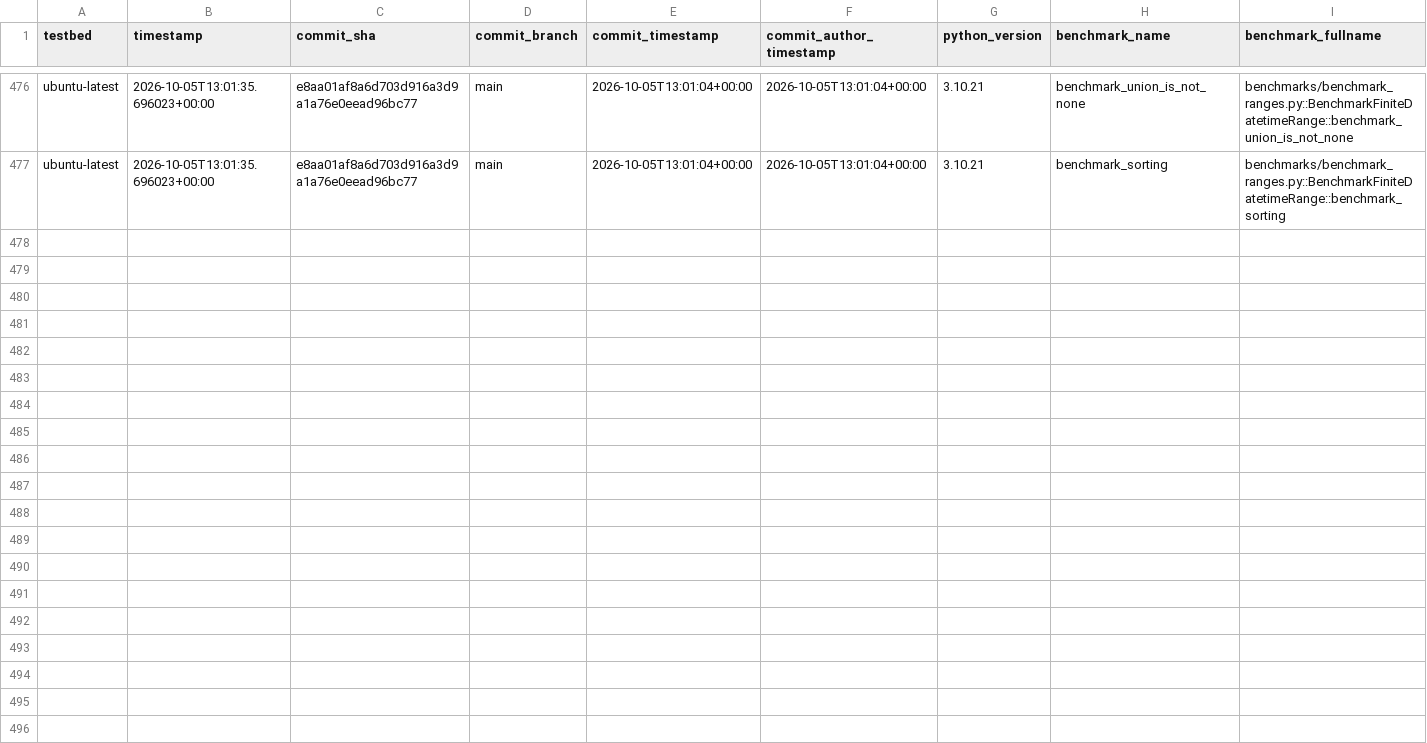
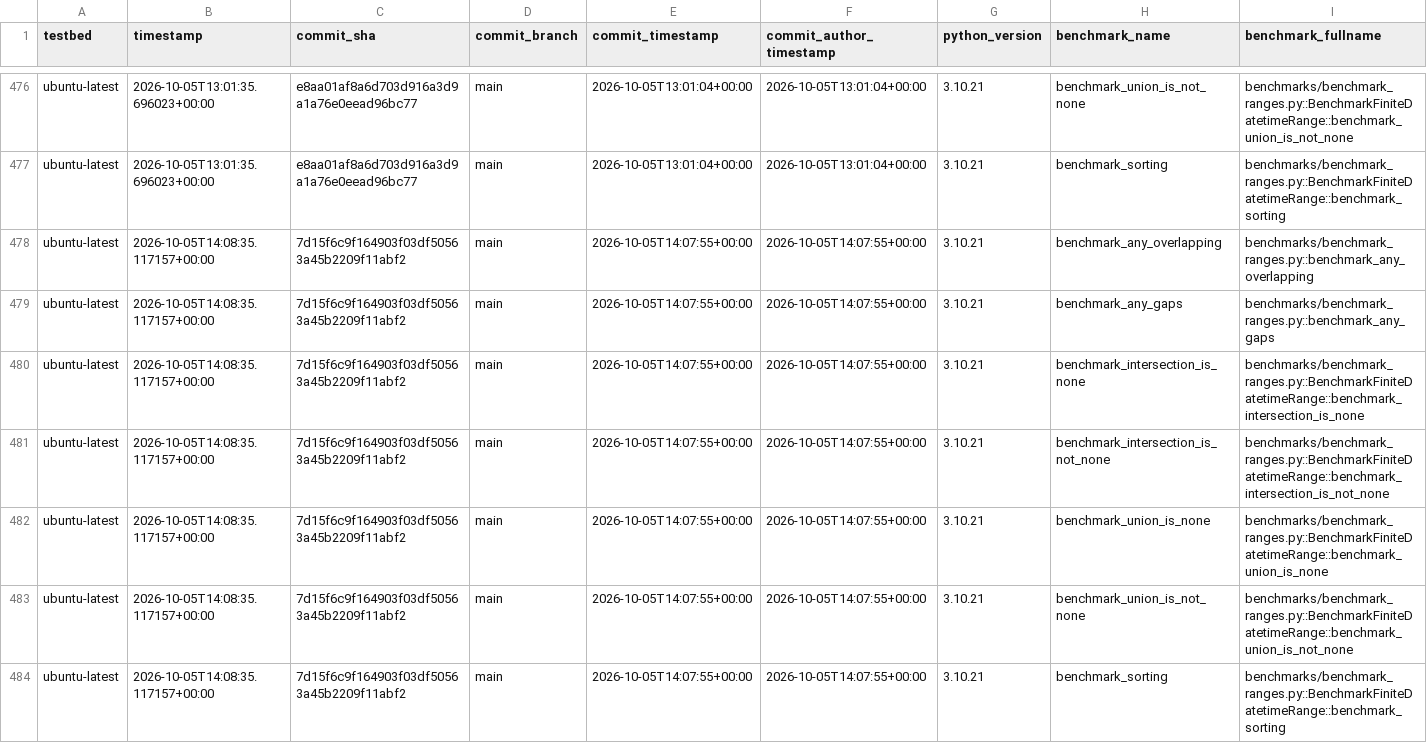
Before and after one commit to octoenergy/xocto, a CSV file: benchmarks.csv, drawn as a sheet; only a part is shown, gaps mark what is left out; rows hold the shown columns only; the diff names each change by its address in the sheet, - before the commit and + after, or states it on an @@ line.

```diff
--- a/benchmarks.csv
+++ b/benchmarks.csv
+row 478: ubuntu-latest | 2026-10-05T14:08:35.117157+00:00 | 7d15f6c9f164903f03df50563a45b2209f11abf2 | main | 2026-10-05T14:07:55+00:00 | 2026-10-05T14:07:55+00:00 | 3.10.21 | benchmark_any_overlapping | benchmarks/benchmark_ranges.py::benchmark_any_overlapping
+row 479: ubuntu-latest | 2026-10-05T14:08:35.117157+00:00 | 7d15f6c9f164903f03df50563a45b2209f11abf2 | main | 2026-10-05T14:07:55+00:00 | 2026-10-05T14:07:55+00:00 | 3.10.21 | benchmark_any_gaps | benchmarks/benchmark_ranges.py::benchmark_any_gaps
+row 480: ubuntu-latest | 2026-10-05T14:08:35.117157+00:00 | 7d15f6c9f164903f03df50563a45b2209f11abf2 | main | 2026-10-05T14:07:55+00:00 | 2026-10-05T14:07:55+00:00 | 3.10.21 | benchmark_intersection_is_none | benchmarks/benchmark_ranges.py::BenchmarkFiniteDatetimeRange::benchmark_intersection_is_none
+row 481: ubuntu-latest | 2026-10-05T14:08:35.117157+00:00 | 7d15f6c9f164903f03df50563a45b2209f11abf2 | main | 2026-10-05T14:07:55+00:00 | 2026-10-05T14:07:55+00:00 | 3.10.21 | benchmark_intersection_is_not_none | benchmarks/benchmark_ranges.py::BenchmarkFiniteDatetimeRange::benchmark_intersection_is_not_none
+row 482: ubuntu-latest | 2026-10-05T14:08:35.117157+00:00 | 7d15f6c9f164903f03df50563a45b2209f11abf2 | main | 2026-10-05T14:07:55+00:00 | 2026-10-05T14:07:55+00:00 | 3.10.21 | benchmark_union_is_none | benchmarks/benchmark_ranges.py::BenchmarkFiniteDatetimeRange::benchmark_union_is_none
+row 483: ubuntu-latest | 2026-10-05T14:08:35.117157+00:00 | 7d15f6c9f164903f03df50563a45b2209f11abf2 | main | 2026-10-05T14:07:55+00:00 | 2026-10-05T14:07:55+00:00 | 3.10.21 | benchmark_union_is_not_none | benchmarks/benchmark_ranges.py::BenchmarkFiniteDatetimeRange::benchmark_union_is_not_none
+row 484: ubuntu-latest | 2026-10-05T14:08:35.117157+00:00 | 7d15f6c9f164903f03df50563a45b2209f11abf2 | main | 2026-10-05T14:07:55+00:00 | 2026-10-05T14:07:55+00:00 | 3.10.21 | benchmark_sorting | benchmarks/benchmark_ranges.py::BenchmarkFiniteDatetimeRange::benchmark_sorting
```
Also changed, not shown: 1 other file.
